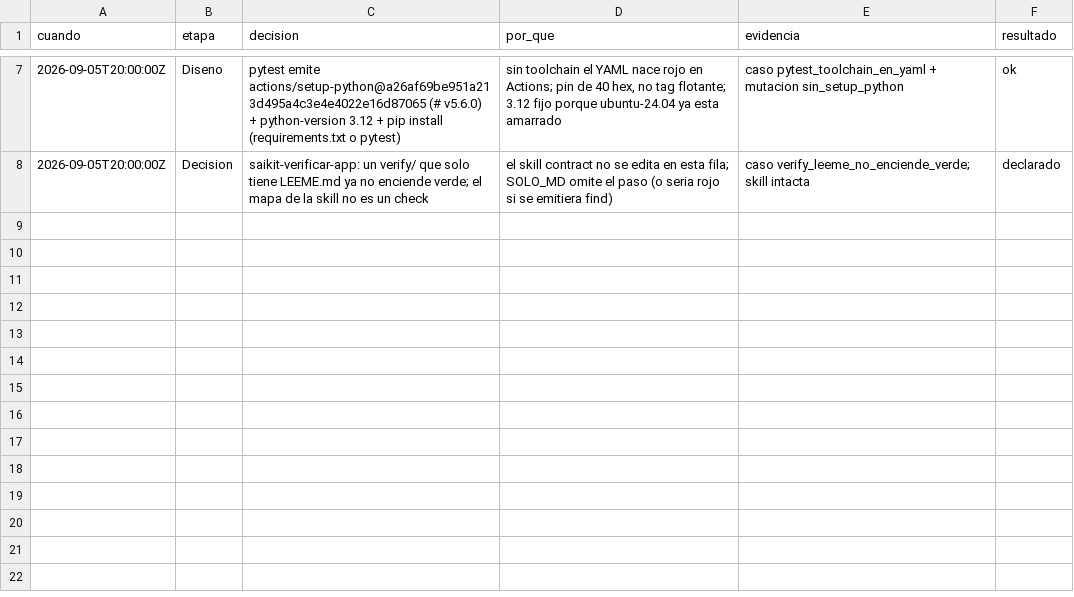
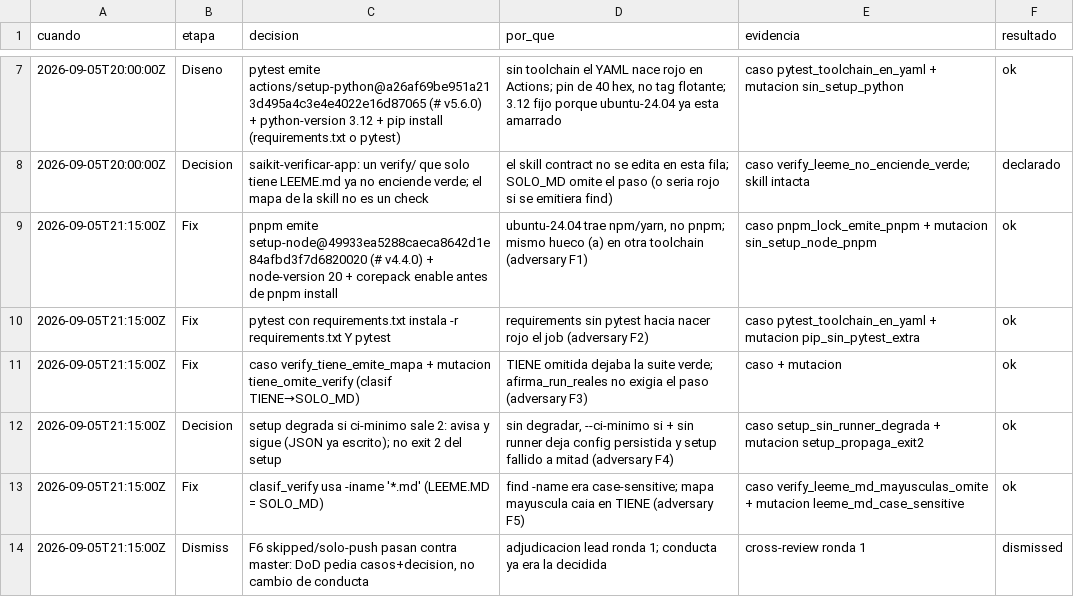
Before and after one commit to gon0801/summonaikit-claude, a TSV file: .saikit/decisiones/18.24.tsv, drawn as a sheet; only a part is shown, gaps mark what is left out.

```diff
--- a/.saikit/decisiones/18.24.tsv
+++ b/.saikit/decisiones/18.24.tsv
@@ -8 +8,7 @@ cuando|etapa|decision|por_que|evidencia|resultado
 2026-09-05T20:00:00Z|Decision|saikit-verificar-app: un verify/ que solo tiene LEEME.md ya no enciende verde; el mapa de la skill no es un check|el skill contract no se edita en esta fila; SOLO_MD omite el paso (o seria rojo si se emitiera find)|caso verify_leeme_no_enciende_verde; skill intacta|declarado
+2026-09-05T21:15:00Z|Fix|pnpm emite setup-node@49933ea5288caeca8642d1e84afbd3f7d6820020 (# v4.4.0) + node-version 20 + corepack enable antes de pnpm install|ubuntu-24.04 trae npm/yarn, no pnpm; mismo hueco (a) en otra toolchain (adversary F1)|caso pnpm_lock_emite_pnpm + mutacion sin_setup_node_pnpm|ok
+2026-09-05T21:15:00Z|Fix|pytest con requirements.txt instala -r requirements.txt Y pytest|requirements sin pytest hacia nacer rojo el job (adversary F2)|caso pytest_toolchain_en_yaml + mutacion pip_sin_pytest_extra|ok
+2026-09-05T21:15:00Z|Fix|caso verify_tiene_emite_mapa + mutacion tiene_omite_verify (clasif TIENE→SOLO_MD)|TIENE omitida dejaba la suite verde; afirma_run_reales no exigia el paso (adversary F3)|caso + mutacion|ok
+2026-09-05T21:15:00Z|Decision|setup degrada si ci-minimo sale 2: avisa y sigue (JSON ya escrito); no exit 2 del setup|sin degradar, --ci-minimo si + sin runner deja config persistida y setup fallido a mitad (adversary F4)|caso setup_sin_runner_degrada + mutacion setup_propaga_exit2|ok
+2026-09-05T21:15:00Z|Fix|clasif_verify usa -iname '*.md' (LEEME.MD = SOLO_MD)|find -name era case-sensitive; mapa mayuscula caia en TIENE (adversary F5)|caso verify_leeme_md_mayusculas_omite + mutacion leeme_md_case_sensitive|ok
+2026-09-05T21:15:00Z|Dismiss|F6 skipped/solo-push pasan contra master: DoD pedia casos+decision, no cambio de conducta|adjudicacion lead ronda 1; conducta ya era la decidida|cross-review ronda 1|dismissed
```
Also changed, not shown: 3 other files.
